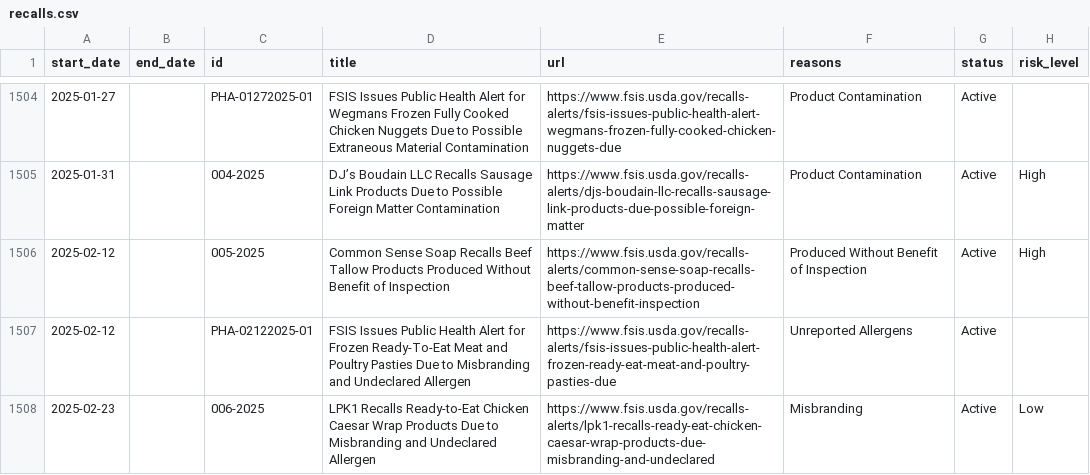
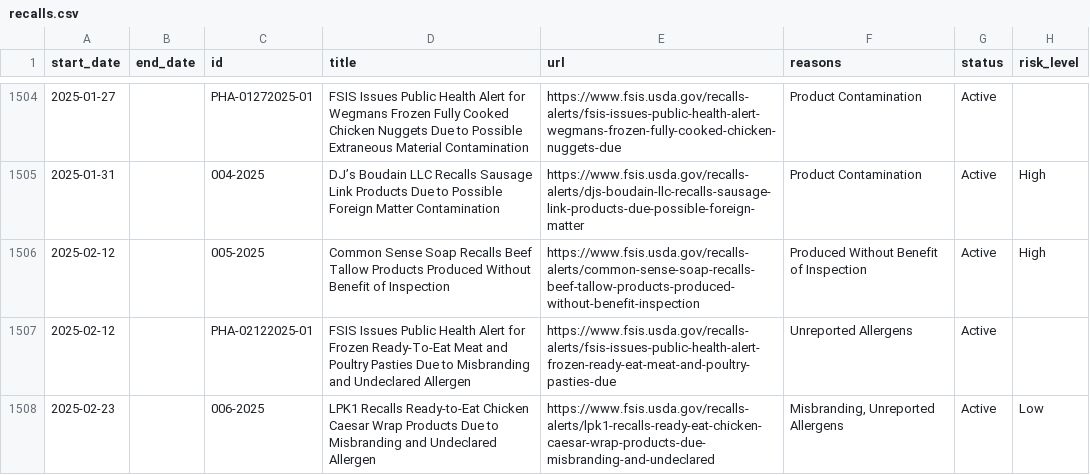
Before and after one commit to harrisj/food-recalls-actions, a CSV file: usda/recalls.csv, drawn as a sheet; only a part is shown, gaps mark what is left out; the diff names each change by its address in the sheet, - before the commit and + after, or states it on an @@ line.

```diff
--- a/usda/recalls.csv
+++ b/usda/recalls.csv
-F1508 (reasons): Misbranding
+F1508 (reasons): Misbranding, Unreported Allergens
```
Also changed, not shown: 5 other files.
